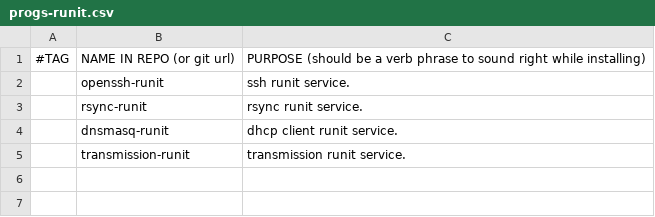
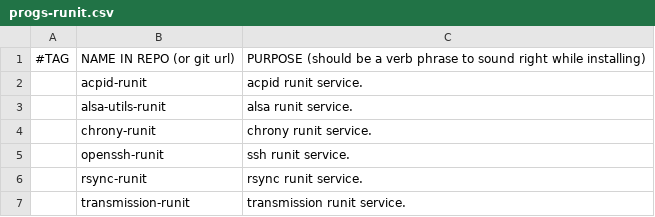
Before and after one commit to koloika55/archpost-install, a CSV file: progs-runit.csv, drawn as a sheet; removed rows and columns are numbered as before the commit, all else as after; the diff names each change by its address in the sheet, - before the commit and + after, or states it on an @@ line.

Commit message:
changes to progs.

```diff
--- a/progs-runit.csv
+++ b/progs-runit.csv
+row 2:  | acpid-runit | acpid runit service.
+row 3:  | alsa-utils-runit | alsa runit service.
+row 4:  | chrony-runit | chrony runit service.
-row 4:  | dnsmasq-runit | dhcp client runit service.
```
Also changed, not shown: progs.csv.
